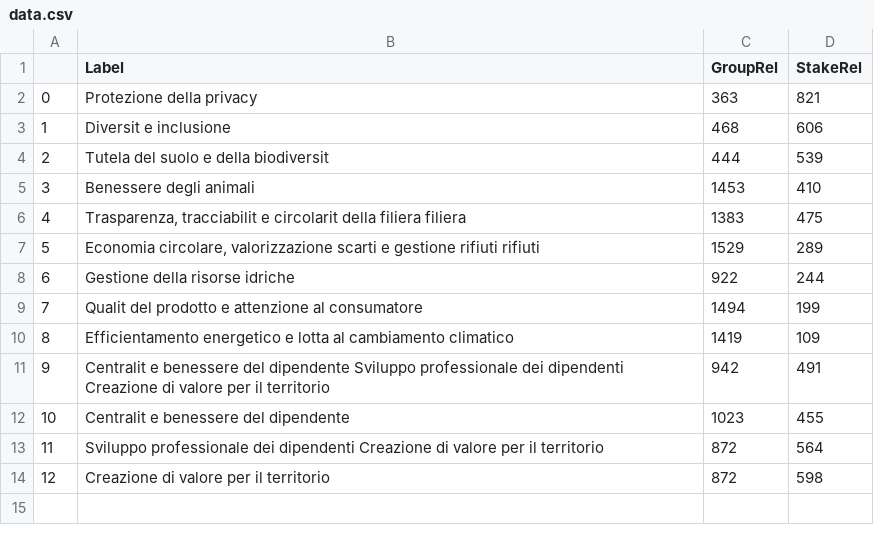
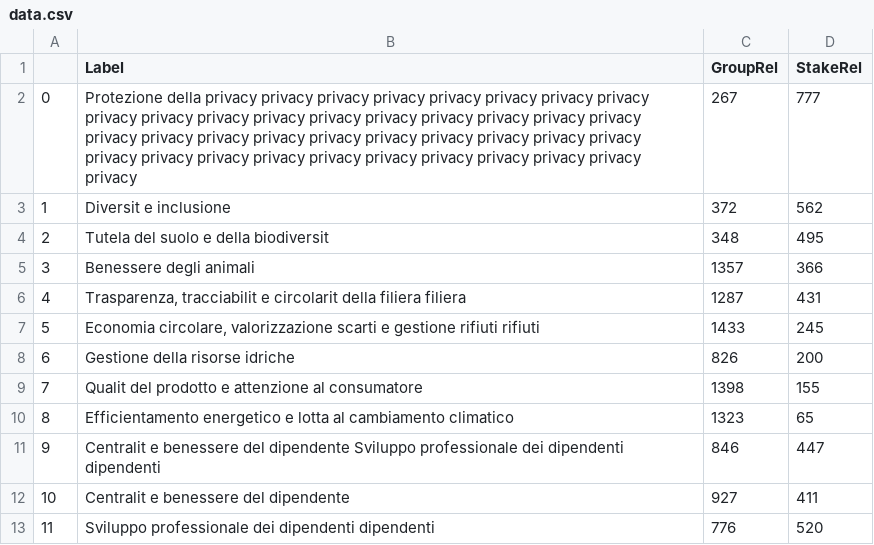
Before and after one commit to nebuchadneZZar01/sustineo_extractor, a CSV file: data.csv, drawn as a sheet.

```diff
--- a/data.csv
+++ b/data.csv
@@ -1,14 +1,13 @@
 ,Label,GroupRel,StakeRel
-0,Protezione della privacy,363,821
-1,Diversit e inclusione,468,606
-2,Tutela del suolo e della biodiversit,444,539
-3,Benessere degli animali,1453,410
-4,"Trasparenza, tracciabilit e circolarit della filiera filiera",1383,475
-5,"Economia circolare, valorizzazione scarti e gestione rifiuti rifiuti",1529,289
-6,Gestione della risorse idriche,922,244
-7,Qualit del prodotto e attenzione al consumatore,1494,199
-8,Efficientamento energetico e lotta al cambiamento climatico,1419,109
-9,Centralit e benessere del dipendente Sviluppo professionale dei dipendenti Creazione di valore per il territorio,942,491
-10,Centralit e benessere del dipendente,1023,455
-11,Sviluppo professionale dei dipendenti Creazione di valore per il territorio,872,564
-12,Creazione di valore per il territorio,872,598
+0,Protezione della privacy privacy privacy privacy privacy privacy privacy privacy privacy privacy privacy privacy privacy privacy privacy privacy privacy privacy privacy privacy privacy privacy privacy privacy privacy privacy privacy privacy privacy privacy privacy privacy privacy privacy privacy privacy privacy privacy privacy,267,777
+1,Diversit e inclusione,372,562
+2,Tutela del suolo e della biodiversit,348,495
+3,Benessere degli animali,1357,366
+4,"Trasparenza, tracciabilit e circolarit della filiera filiera",1287,431
+5,"Economia circolare, valorizzazione scarti e gestione rifiuti rifiuti",1433,245
+6,Gestione della risorse idriche,826,200
+7,Qualit del prodotto e attenzione al consumatore,1398,155
+8,Efficientamento energetico e lotta al cambiamento climatico,1323,65
+9,Centralit e benessere del dipendente Sviluppo professionale dei dipendenti dipendenti,846,447
+10,Centralit e benessere del dipendente,927,411
+11,Sviluppo professionale dei dipendenti dipendenti,776,520
```
Also changed, not shown: image.csv, 4 other files.
